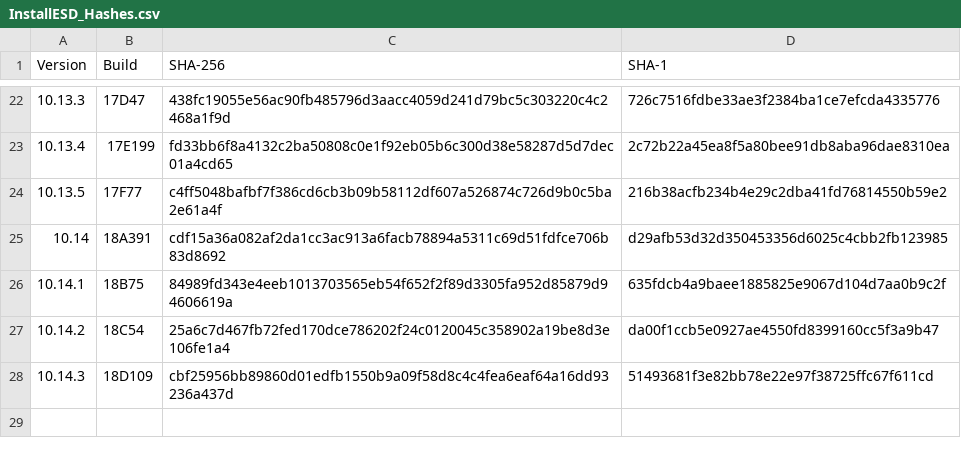
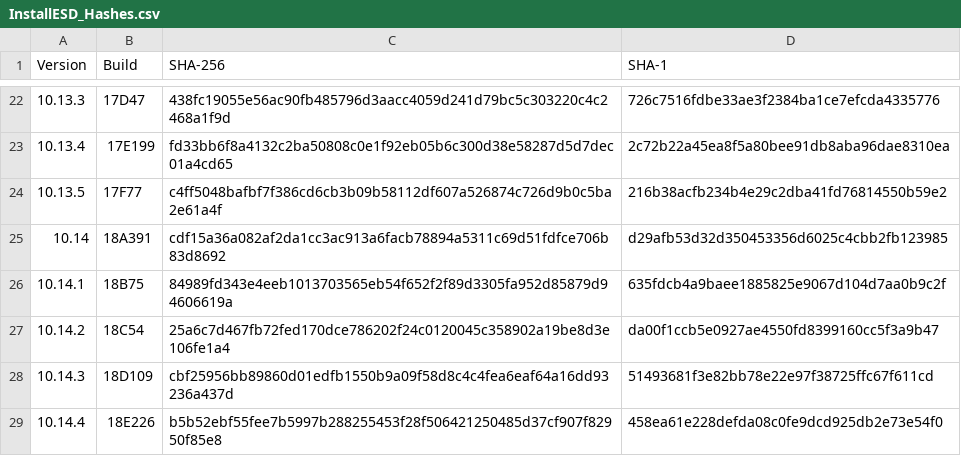
Before and after one commit to drduh/macOS-Security-and-Privacy-Guide, a CSV file: InstallESD_Hashes.csv, drawn as a sheet; only a part is shown, gaps mark what is left out; the diff names each change by its address in the sheet, - before the commit and + after, or states it on an @@ line.

Commit message:
Add macOS 10.14.4 hashes

```diff
--- a/InstallESD_Hashes.csv
+++ b/InstallESD_Hashes.csv
+row 29: 10.14.4 | 18E226 | b5b52ebf55fee7b5997b288255453f28f506421250485d37cf907f82950f85e8 | 458ea61e228defda08c0fe9dcd925db2e73e54f0
```
